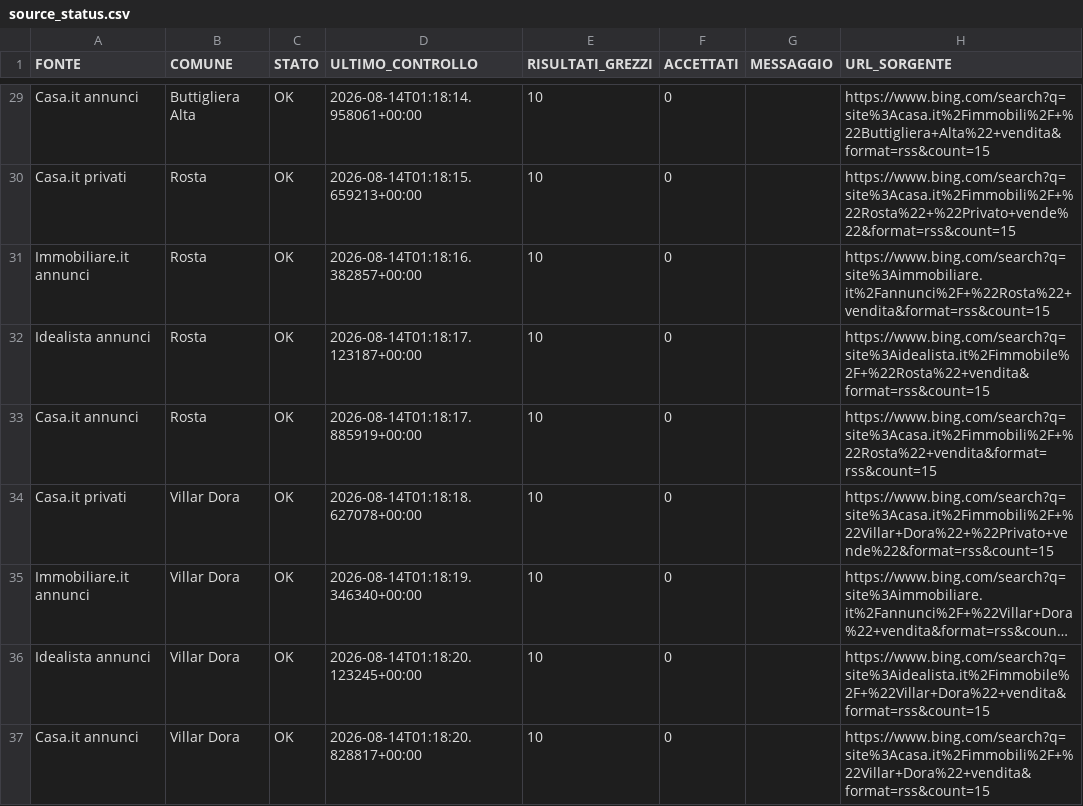
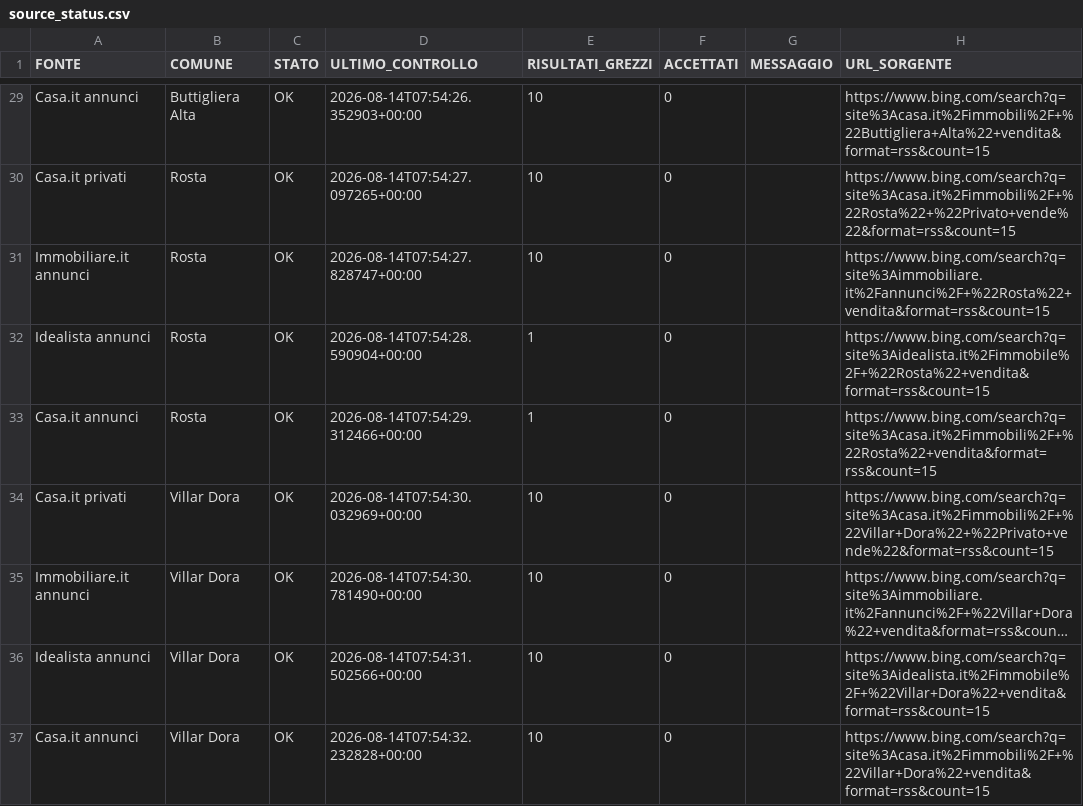
Before and after one commit to josephsocialmedia2-spec/immobili-in-zona, a CSV file: seller_radar_auto/data/source_status.csv, drawn as a sheet; only a part is shown, gaps mark what is left out; long unchanged cells end in …; the diff covers the shown part only; the diff names each change by its address in the sheet, - before the commit and + after, or states it on an @@ line.

```diff
--- a/seller_radar_auto/data/source_status.csv
+++ b/seller_radar_auto/data/source_status.csv
-D29 (ULTIMO_CONTROLLO): 2026-08-14T01:18:14.958061+00:00
+D29 (ULTIMO_CONTROLLO): 2026-08-14T07:54:26.352903+00:00
-D30 (ULTIMO_CONTROLLO): 2026-08-14T01:18:15.659213+00:00
+D30 (ULTIMO_CONTROLLO): 2026-08-14T07:54:27.097265+00:00
-D31 (ULTIMO_CONTROLLO): 2026-08-14T01:18:16.382857+00:00
+D31 (ULTIMO_CONTROLLO): 2026-08-14T07:54:27.828747+00:00
-D32 (ULTIMO_CONTROLLO): 2026-08-14T01:18:17.123187+00:00
+D32 (ULTIMO_CONTROLLO): 2026-08-14T07:54:28.590904+00:00
-E32:E33 (RISULTATI_GREZZI): 10
+E32:E33 (RISULTATI_GREZZI): 1
-D33 (ULTIMO_CONTROLLO): 2026-08-14T01:18:17.885919+00:00
+D33 (ULTIMO_CONTROLLO): 2026-08-14T07:54:29.312466+00:00
-D34 (ULTIMO_CONTROLLO): 2026-08-14T01:18:18.627078+00:00
+D34 (ULTIMO_CONTROLLO): 2026-08-14T07:54:30.032969+00:00
-D35 (ULTIMO_CONTROLLO): 2026-08-14T01:18:19.346340+00:00
+D35 (ULTIMO_CONTROLLO): 2026-08-14T07:54:30.781490+00:00
-D36 (ULTIMO_CONTROLLO): 2026-08-14T01:18:20.123245+00:00
+D36 (ULTIMO_CONTROLLO): 2026-08-14T07:54:31.502566+00:00
-D37 (ULTIMO_CONTROLLO): 2026-08-14T01:18:20.828817+00:00
+D37 (ULTIMO_CONTROLLO): 2026-08-14T07:54:32.232828+00:00
```
Also changed, not shown: 32 edited cells elsewhere in this file, 2 other files.
